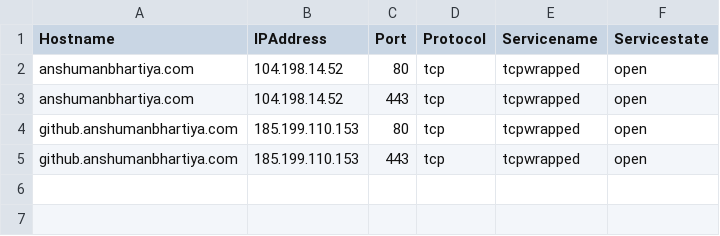
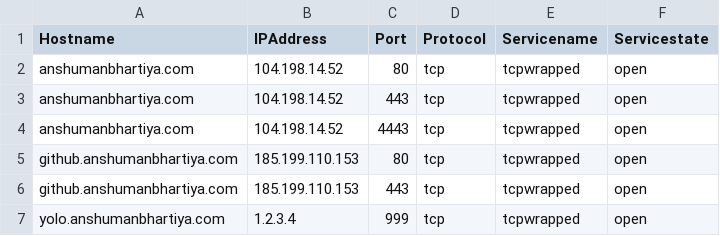
Before and after one commit to anshumanbh/merge-nmap-masscan, a CSV file: nmap.csv, drawn as a sheet; the diff names each change by its address in the sheet, - before the commit and + after, or states it on an @@ line.

```diff
--- a/nmap.csv
+++ b/nmap.csv
+row 4: anshumanbhartiya.com | 104.198.14.52 | 4443 | tcp | tcpwrapped | open
+row 7: yolo.anshumanbhartiya.com | 1.2.3.4 | 999 | tcp | tcpwrapped | open
```
Also changed, not shown: 2 other files.
